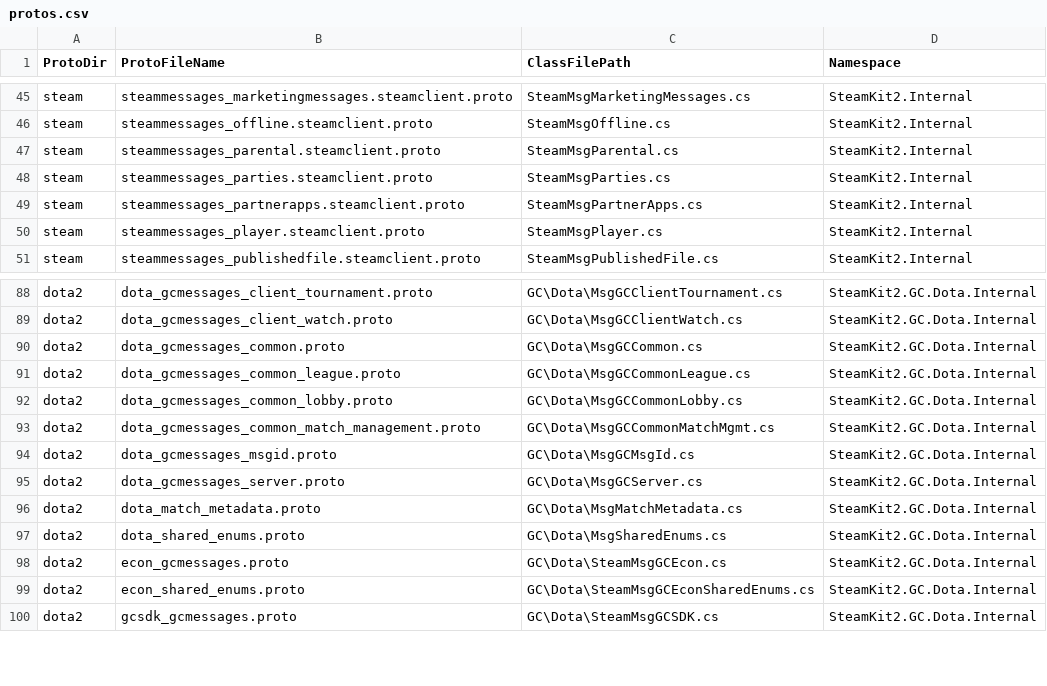
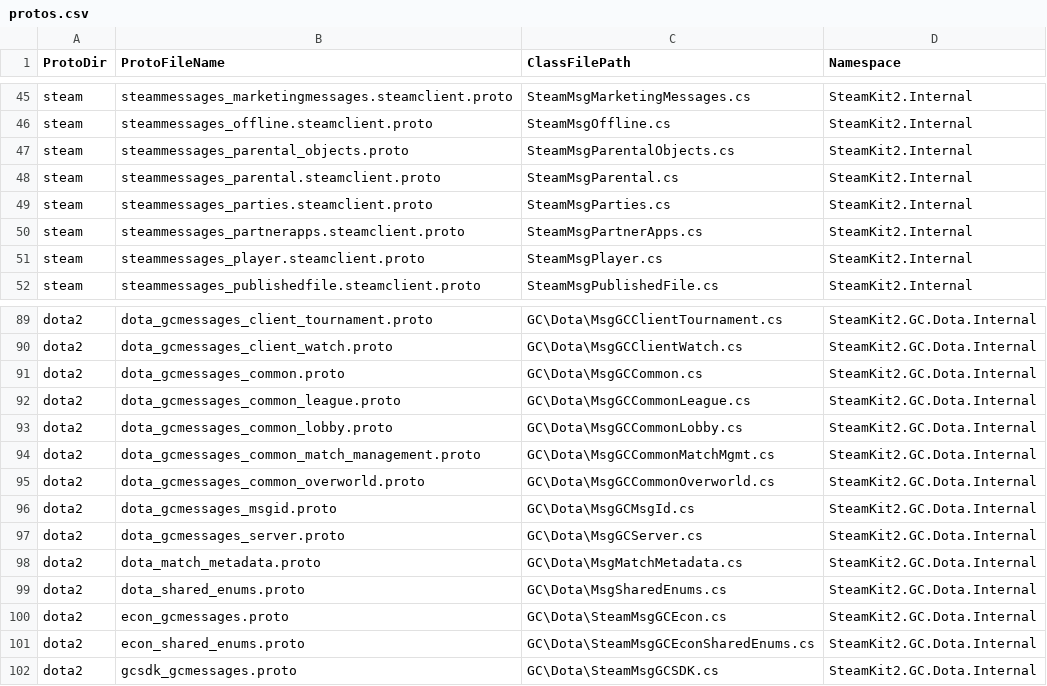
Before and after one commit to SteamRE/SteamKit, a CSV file: Resources/ProtobufGen/protos.csv, drawn as a sheet; only a part is shown, gaps mark what is left out; the diff names each change by its address in the sheet, - before the commit and + after, or states it on an @@ line.

Commit message:
Update protobufs

```diff
--- a/Resources/ProtobufGen/protos.csv
+++ b/Resources/ProtobufGen/protos.csv
+row 47: steam | steammessages_parental_objects.proto | SteamMsgParentalObjects.cs | SteamKit2.Internal
+row 95: dota2 | dota_gcmessages_common_overworld.proto | GC\Dota\MsgGCCommonOverworld.cs | SteamKit2.GC.Dota.Internal
```
Also changed, not shown: 45 other files.
